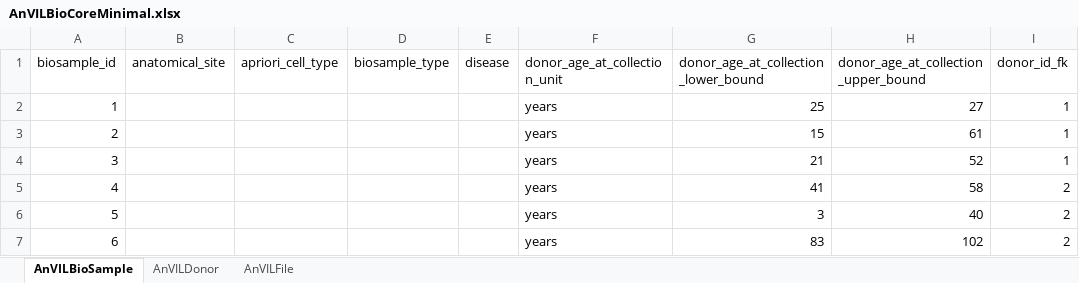
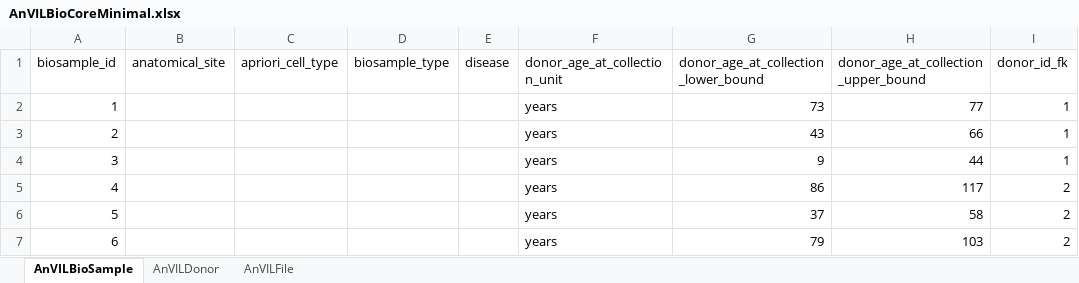
Before and after one commit to DataBiosphere/biocore-data-model, an Excel workbook: content/excel/AnVILBioCoreMinimal.xlsx, sheet AnVILBioSample, drawn as a sheet; values as stored, in another font and other column widths than the file's, no borders; the diff names each change by its address in the sheet, - before the commit and + after, or states it on an @@ line.

```diff
--- a/content/excel/AnVILBioCoreMinimal.xlsx (sheet AnVILBioSample)
+++ b/content/excel/AnVILBioCoreMinimal.xlsx (sheet AnVILBioSample)
-G2: 25
+G2: 73
-H2: 27
+H2: 77
-G3: 15
+G3: 43
-H3: 61
+H3: 66
-G4: 21
+G4: 9
-H4: 52
+H4: 44
-G5: 41
+G5: 86
-H5: 58
+H5: 117
-G6: 3
+G6: 37
-H6: 40
+H6: 58
-G7: 83
+G7: 79
-H7: 102
+H7: 103
```
Also changed, not shown: 2 other files.
